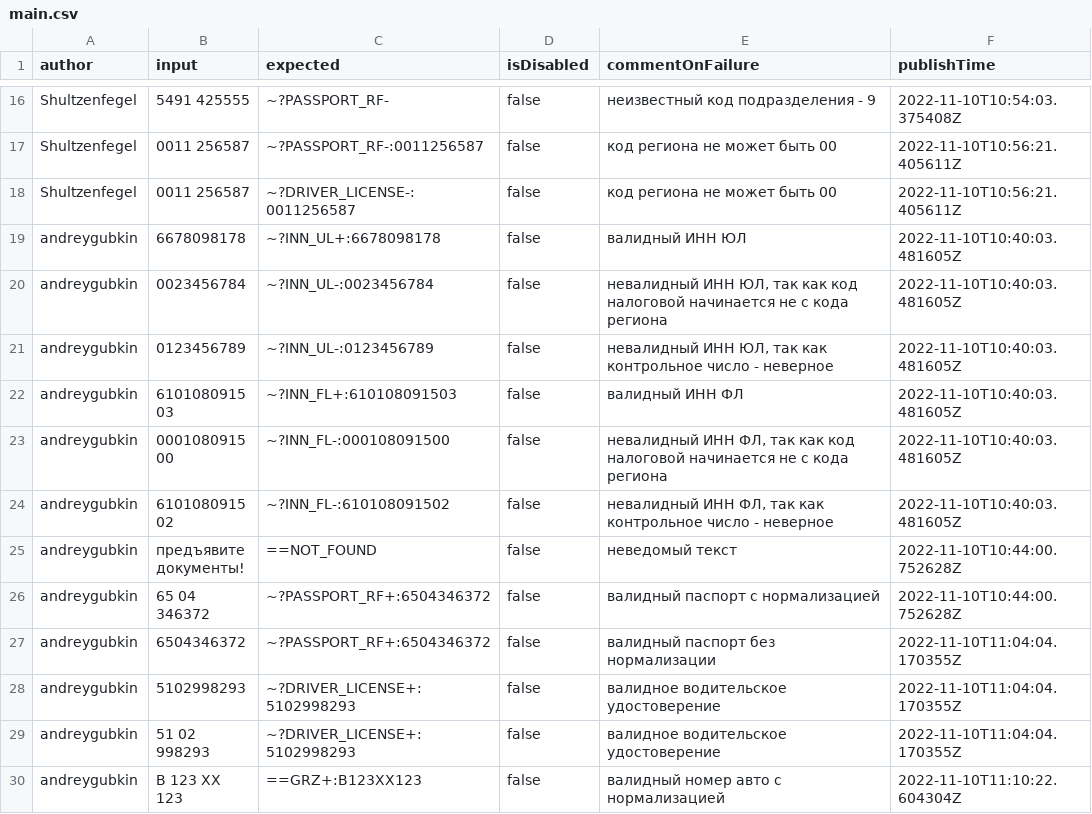
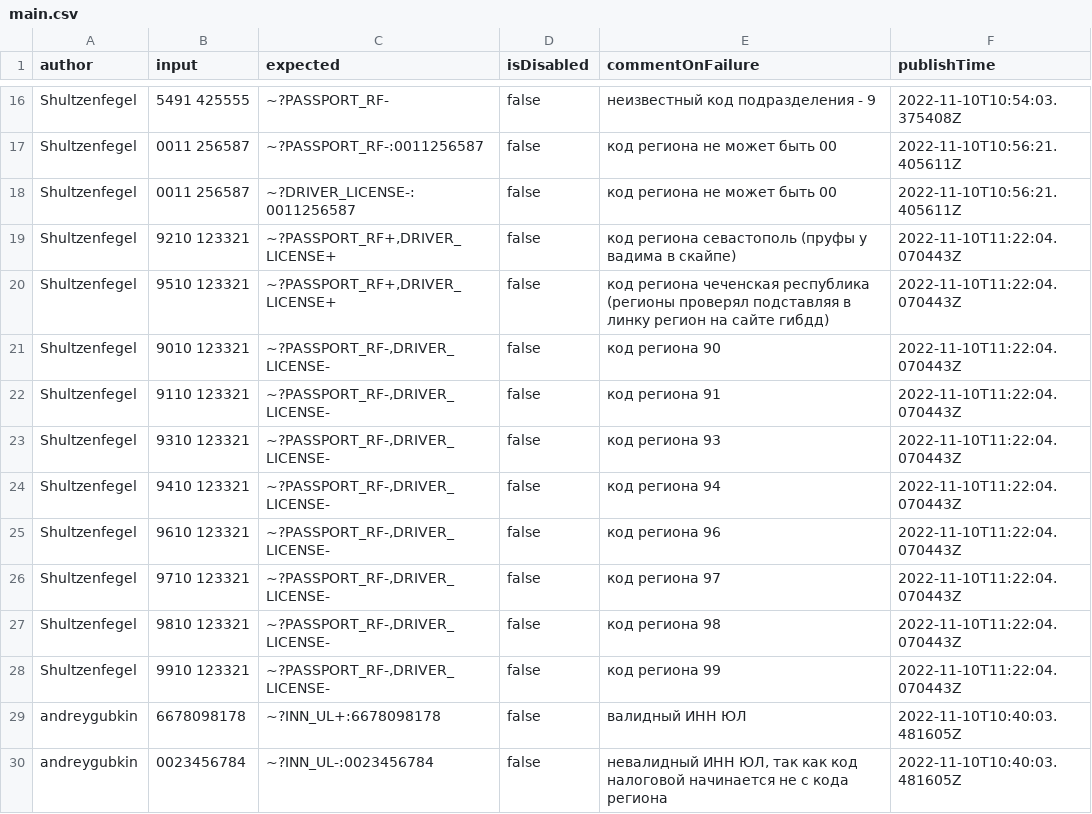
Before and after one commit to spectrum-data/conf2022_the_best_in_the_tests_templates_base, a CSV file: main.csv, drawn as a sheet; only a part is shown, gaps mark what is left out; the shorter side is filled out with more unchanged rows.

Commit message:
Build main.csv

```diff
--- a/main.csv
+++ b/main.csv
@@ -18,2 +18,12 @@ Shultzenfegel|0011 256587|~?PASSPORT_RF-:0011256587|false|код региона
 Shultzenfegel|0011 256587|~?DRIVER_LICENSE-:0011256587|false|код региона не может быть 00|2022-11-10T10:56:21.405611Z
+Shultzenfegel|9210 123321|~?PASSPORT_RF+,DRIVER_LICENSE+|false|код региона севастополь (пруфы у вадима в скайпе)|2022-11-10T11:22:04.070443Z
+Shultzenfegel|9510 123321|~?PASSPORT_RF+,DRIVER_LICENSE+|false|код региона чеченская республика (регионы проверял подставляя в линку регион на сайте гибдд)|2022-11-10T11:22:04.070443Z
+Shultzenfegel|9010 123321|~?PASSPORT_RF-,DRIVER_LICENSE-|false|код региона 90|2022-11-10T11:22:04.070443Z
+Shultzenfegel|9110 123321|~?PASSPORT_RF-,DRIVER_LICENSE-|false|код региона 91|2022-11-10T11:22:04.070443Z
+Shultzenfegel|9310 123321|~?PASSPORT_RF-,DRIVER_LICENSE-|false|код региона 93|2022-11-10T11:22:04.070443Z
+Shultzenfegel|9410 123321|~?PASSPORT_RF-,DRIVER_LICENSE-|false|код региона 94|2022-11-10T11:22:04.070443Z
+Shultzenfegel|9610 123321|~?PASSPORT_RF-,DRIVER_LICENSE-|false|код региона 96|2022-11-10T11:22:04.070443Z
+Shultzenfegel|9710 123321|~?PASSPORT_RF-,DRIVER_LICENSE-|false|код региона 97|2022-11-10T11:22:04.070443Z
+Shultzenfegel|9810 123321|~?PASSPORT_RF-,DRIVER_LICENSE-|false|код региона 98|2022-11-10T11:22:04.070443Z
+Shultzenfegel|9910 123321|~?PASSPORT_RF-,DRIVER_LICENSE-|false|код региона 99|2022-11-10T11:22:04.070443Z
 andreygubkin|6678098178|~?INN_UL+:6678098178|false|валидный ИНН ЮЛ|2022-11-10T10:40:03.481605Z
```
Also changed, not shown: locals/Shultzenfegel/local.csv.
